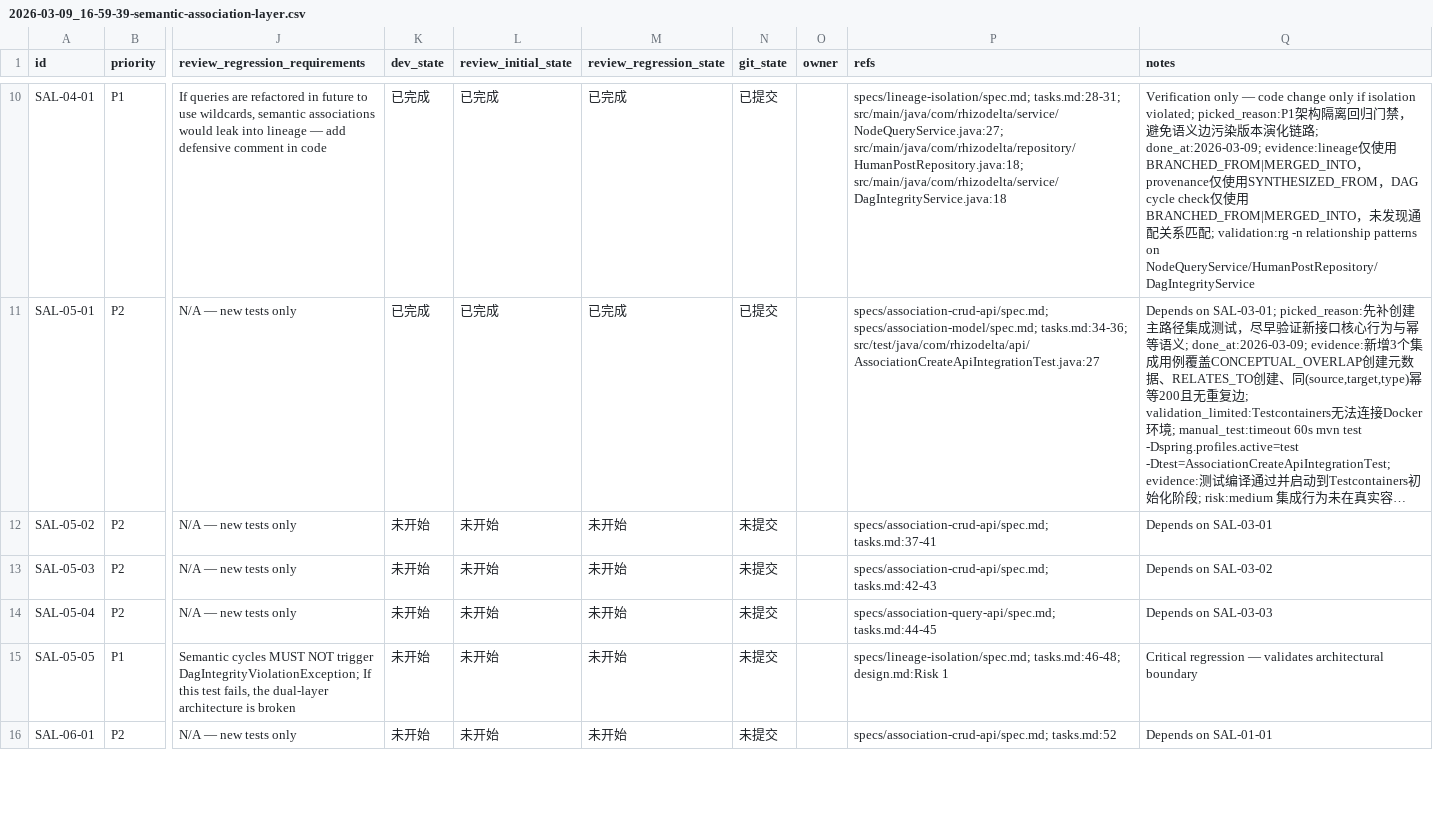
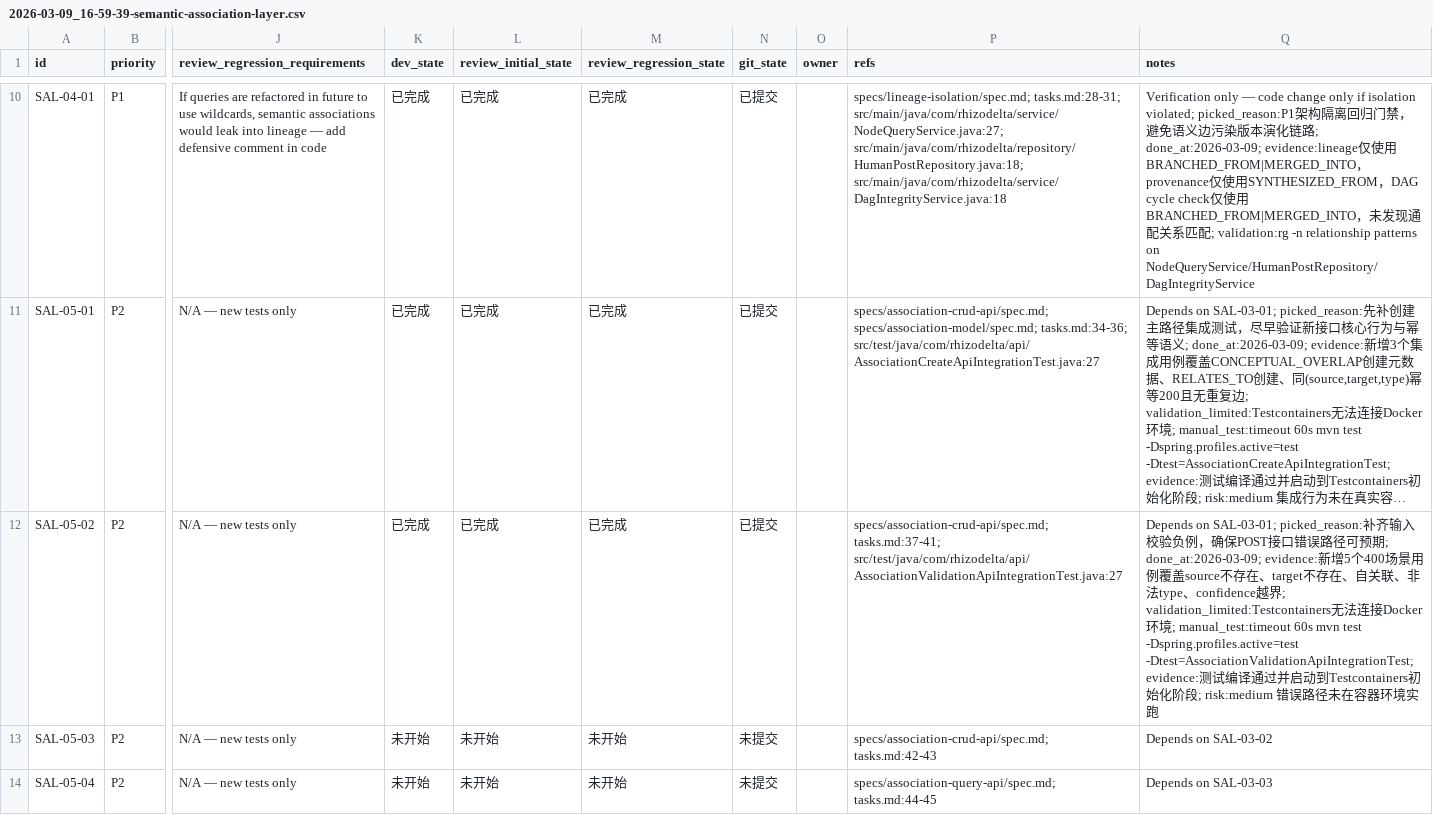
Before and after one commit to TUNTIANHAMMA-2/RhizoDelta, a CSV file: issues/2026-03-09_16-59-39-semantic-association-layer.csv, drawn as a sheet; only a part is shown, gaps mark what is left out; the shorter side is filled out with more unchanged rows; long unchanged cells end in …; the diff names each change by its address in the sheet, - before the commit and + after, or states it on an @@ line.

Commit message:
[SAL-05-02] Integration tests for association creation validation

```diff
--- a/issues/2026-03-09_16-59-39-semantic-association-layer.csv
+++ b/issues/2026-03-09_16-59-39-semantic-association-layer.csv
-K12 (dev_state): 未开始
+K12 (dev_state): 已完成
-L12 (review_initial_state): 未开始
+L12 (review_initial_state): 已完成
-M12 (review_regression_state): 未开始
+M12 (review_regression_state): 已完成
-N12 (git_state): 未提交
+N12 (git_state): 已提交
-P12 (refs): specs/association-crud-api/spec.md; tasks.md:37-41
+P12 (refs): specs/association-crud-api/spec.md; tasks.md:37-41; src/test/java/com/rhizodelta/api/AssociationValidationApiIntegrationTest.java:27
-Q12 (notes): Depends on SAL-03-01
+Q12 (notes): Depends on SAL-03-01; picked_reason:补齐输入校验负例，确保POST接口错误路径可预期; done_at:2026-03-09; evidence:新增5个400场景用例覆盖source不存在、target不存在、自关联、非法type、confidence越界; validation_limited:Testcontainers无法连接Docker环境; manual_test:timeout 60s mvn test -Dspring.profiles.active=test -Dtest=AssociationValidationApiIntegrationTest; evidence:测试编译通过并启动到Testcontainers初始化阶段; risk:medium 错误路径未在容器环境实跑
```
Also changed, not shown: 1 other file.
